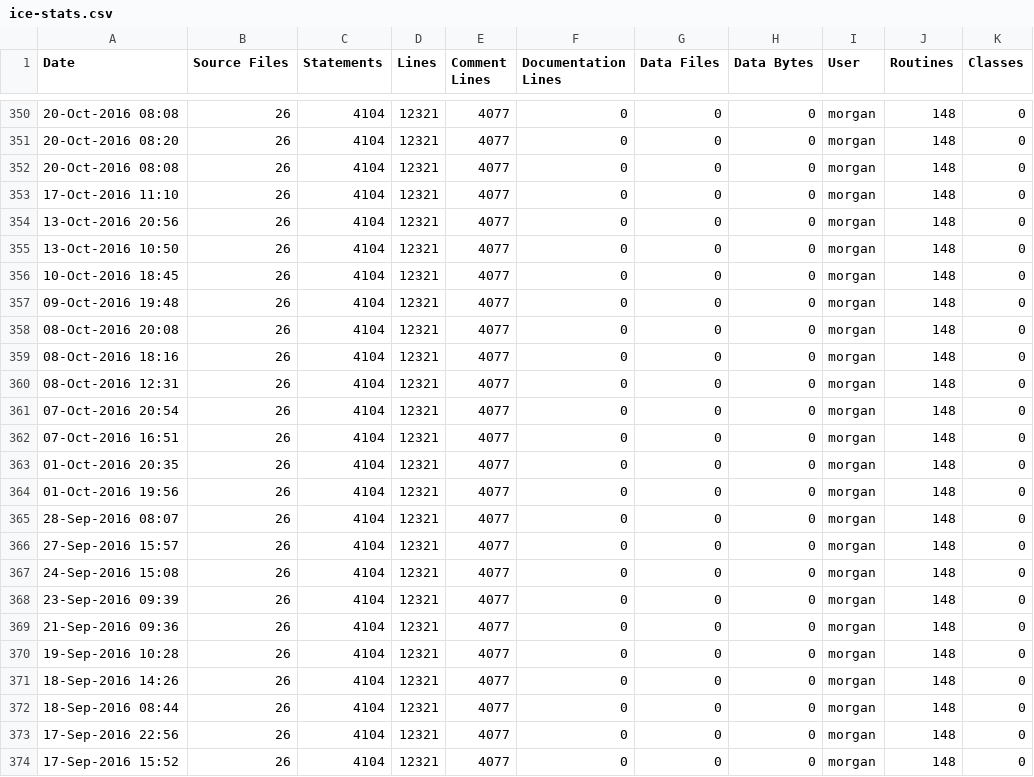
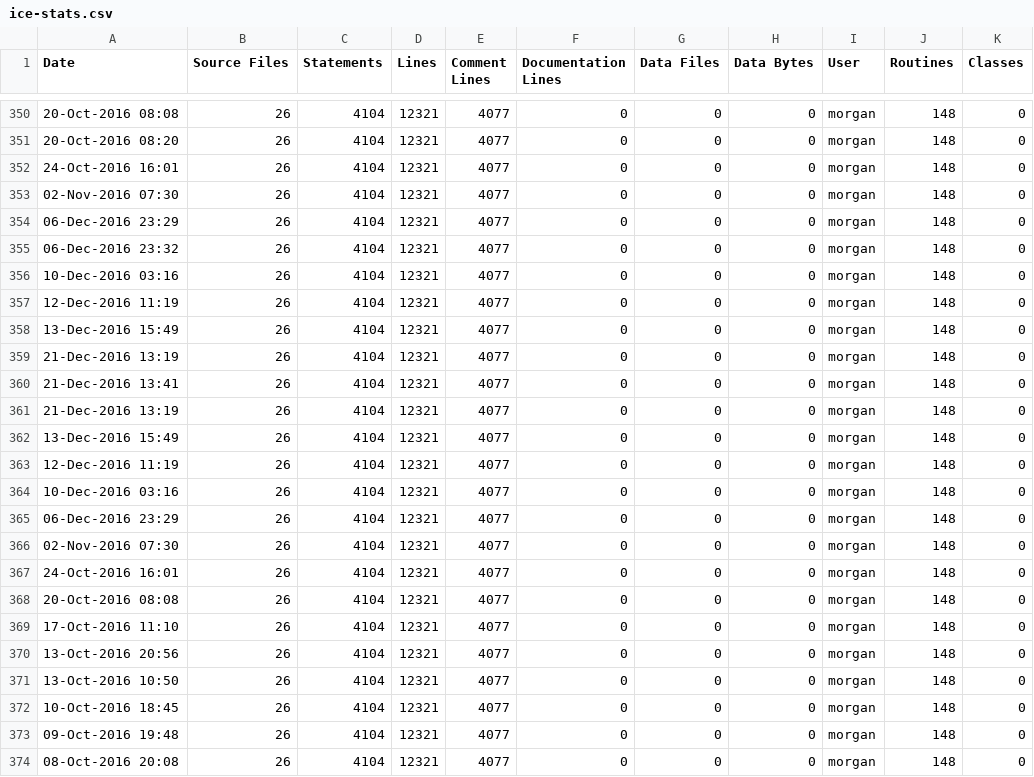
Before and after one commit to RomkoSI/G3D, a CSV file: G3D10/zlib.lib/ice-stats.csv, drawn as a sheet; only a part is shown, gaps mark what is left out; the shorter side is filled out with more unchanged rows; the diff names each change by its address in the sheet, - before the commit and + after, or states it on an @@ line.

```diff
--- a/G3D10/zlib.lib/ice-stats.csv
+++ b/G3D10/zlib.lib/ice-stats.csv
+row 352: 24-Oct-2016 16:01 | 26 | 4104 | 12321 | 4077 | 0 | 0 | 0 | morgan | 148 | 0
+row 353: 02-Nov-2016 07:30 | 26 | 4104 | 12321 | 4077 | 0 | 0 | 0 | morgan | 148 | 0
+row 354: 06-Dec-2016 23:29 | 26 | 4104 | 12321 | 4077 | 0 | 0 | 0 | morgan | 148 | 0
+row 355: 06-Dec-2016 23:32 | 26 | 4104 | 12321 | 4077 | 0 | 0 | 0 | morgan | 148 | 0
+row 356: 10-Dec-2016 03:16 | 26 | 4104 | 12321 | 4077 | 0 | 0 | 0 | morgan | 148 | 0
+row 357: 12-Dec-2016 11:19 | 26 | 4104 | 12321 | 4077 | 0 | 0 | 0 | morgan | 148 | 0
+row 358: 13-Dec-2016 15:49 | 26 | 4104 | 12321 | 4077 | 0 | 0 | 0 | morgan | 148 | 0
+row 359: 21-Dec-2016 13:19 | 26 | 4104 | 12321 | 4077 | 0 | 0 | 0 | morgan | 148 | 0
+row 360: 21-Dec-2016 13:41 | 26 | 4104 | 12321 | 4077 | 0 | 0 | 0 | morgan | 148 | 0
+row 361: 21-Dec-2016 13:19 | 26 | 4104 | 12321 | 4077 | 0 | 0 | 0 | morgan | 148 | 0
+row 362: 13-Dec-2016 15:49 | 26 | 4104 | 12321 | 4077 | 0 | 0 | 0 | morgan | 148 | 0
+row 363: 12-Dec-2016 11:19 | 26 | 4104 | 12321 | 4077 | 0 | 0 | 0 | morgan | 148 | 0
+row 364: 10-Dec-2016 03:16 | 26 | 4104 | 12321 | 4077 | 0 | 0 | 0 | morgan | 148 | 0
+row 365: 06-Dec-2016 23:29 | 26 | 4104 | 12321 | 4077 | 0 | 0 | 0 | morgan | 148 | 0
+row 366: 02-Nov-2016 07:30 | 26 | 4104 | 12321 | 4077 | 0 | 0 | 0 | morgan | 148 | 0
+row 367: 24-Oct-2016 16:01 | 26 | 4104 | 12321 | 4077 | 0 | 0 | 0 | morgan | 148 | 0
```
Also changed, not shown: G3D10/GLG3D.lib/ice-stats.csv, G3D10/civetweb.lib/ice-stats.csv, 14 other files.
